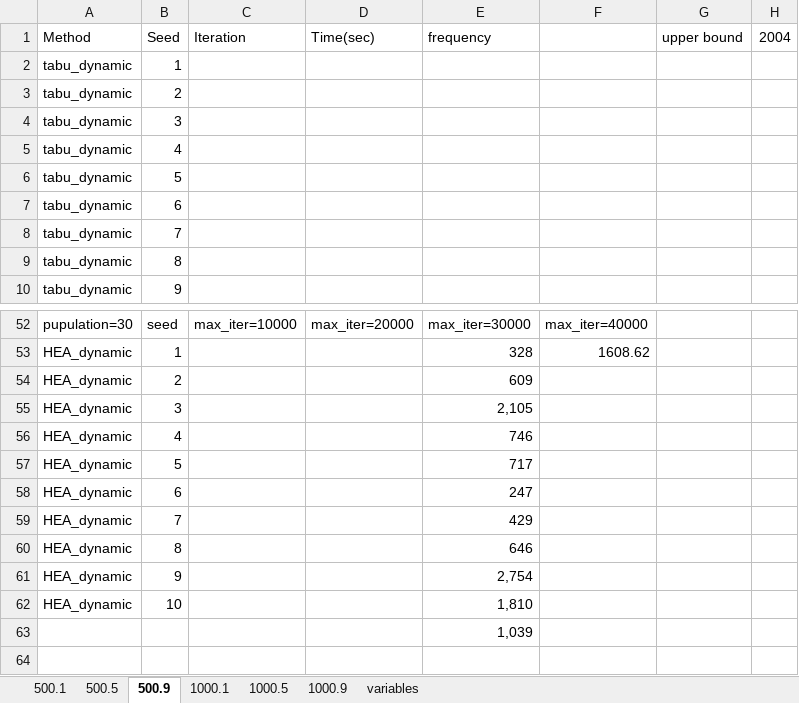
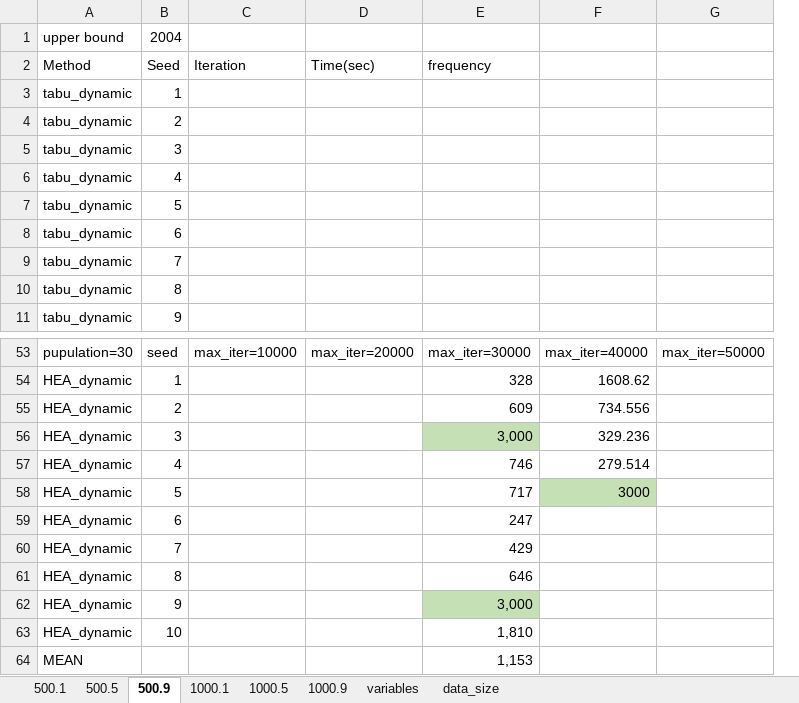
Before and after one commit to ssfc/npbenchmark, an Excel workbook: npbenchmark-main/tabucol_vector/tabu_result.xlsx, sheet 500.9, drawn as a sheet; only a part is shown, gaps mark what is left out; values as stored, in another font and other column widths than the file's, no borders; removed rows and columns are numbered as before the commit, all else as after; the diff names each change by its address in the sheet, - before the commit and + after, or states it on an @@ line.

```diff
--- a/npbenchmark-main/tabucol_vector/tabu_result.xlsx (sheet 500.9)
+++ b/npbenchmark-main/tabucol_vector/tabu_result.xlsx (sheet 500.9)
+sheet tab: data_size
-column G, row 1: upper bound
-column H, row 1: 2004
+column G, row 53: max_iter=50000
+row 1: upper bound | 2004
-F55: (empty)
+F55: 734.556
-E56: 2,105
+E56: 3,000
-E56 fill: none
+E56 fill: #C5E0B4
-F56: (empty)
+F56: 329.236
-F57: (empty)
+F57: 279.514
-F58: (empty)
+F58: 3000
-F58 fill: none
+F58 fill: #C5E0B4
-E62: 2,754
+E62: 3,000
-E62 fill: none
+E62 fill: #C5E0B4
-row 63:  |  |  |  | 1,039
+row 64: MEAN |  |  |  | 1,153
```
Also changed, not shown: sheet 1000.1, sheet 1000.9, sheet 1000.5, sheet 500.1, sheet 500.5, formulas that keep their value, 36 other files.
